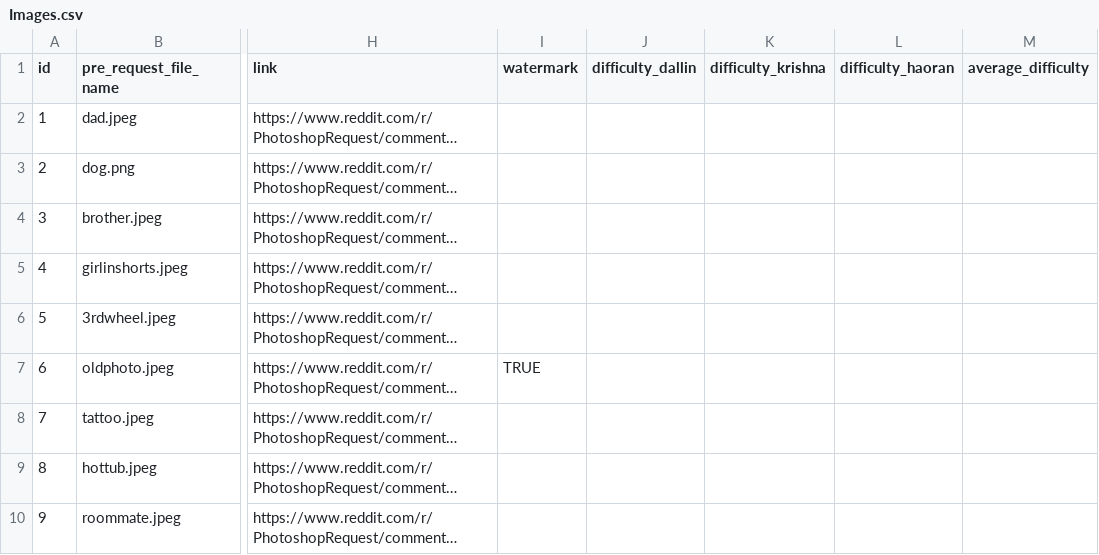
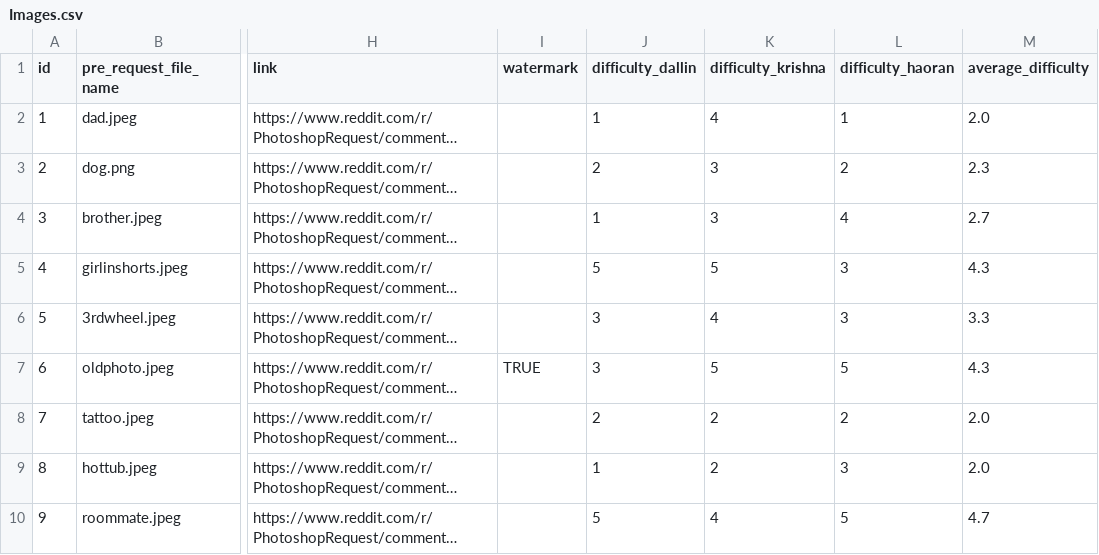
Before and after one commit to dallingordon/640_project, a CSV file: Images.csv, drawn as a sheet; only a part is shown, gaps mark what is left out; long unchanged cells end in …; the diff covers the shown part only; the diff names each change by its address in the sheet, - before the commit and + after, or states it on an @@ line.

Commit message:
difficulty ratings

```diff
--- a/Images.csv
+++ b/Images.csv
-J2 (difficulty_dallin): (empty)
+J2 (difficulty_dallin): 1
-K2 (difficulty_krishna): (empty)
+K2 (difficulty_krishna): 4
-L2 (difficulty_haoran): (empty)
+L2 (difficulty_haoran): 1
-M2 (average_difficulty): (empty)
+M2 (average_difficulty): 2.0
-J3 (difficulty_dallin): (empty)
+J3 (difficulty_dallin): 2
-K3:K4 (difficulty_krishna): (empty)
+K3:K4 (difficulty_krishna): 3
-L3 (difficulty_haoran): (empty)
+L3 (difficulty_haoran): 2
-M3 (average_difficulty): (empty)
+M3 (average_difficulty): 2.3
-J4 (difficulty_dallin): (empty)
+J4 (difficulty_dallin): 1
-L4 (difficulty_haoran): (empty)
+L4 (difficulty_haoran): 4
-M4 (average_difficulty): (empty)
+M4 (average_difficulty): 2.7
-J5 (difficulty_dallin): (empty)
+J5 (difficulty_dallin): 5
-K5 (difficulty_krishna): (empty)
+K5 (difficulty_krishna): 5
-L5:L6 (difficulty_haoran): (empty)
+L5:L6 (difficulty_haoran): 3
-M5 (average_difficulty): (empty)
+M5 (average_difficulty): 4.3
-J6:J7 (difficulty_dallin): (empty)
+J6:J7 (difficulty_dallin): 3
-K6 (difficulty_krishna): (empty)
+K6 (difficulty_krishna): 4
-M6 (average_difficulty): (empty)
+M6 (average_difficulty): 3.3
-K7 (difficulty_krishna): (empty)
+K7 (difficulty_krishna): 5
-L7 (difficulty_haoran): (empty)
+L7 (difficulty_haoran): 5
-M7 (average_difficulty): (empty)
+M7 (average_difficulty): 4.3
-J8 (difficulty_dallin): (empty)
+J8 (difficulty_dallin): 2
-K8:K9 (difficulty_krishna): (empty)
+K8:K9 (difficulty_krishna): 2
-L8 (difficulty_haoran): (empty)
+L8 (difficulty_haoran): 2
-M8:M9 (average_difficulty): (empty)
+M8:M9 (average_difficulty): 2.0
-J9 (difficulty_dallin): (empty)
+J9 (difficulty_dallin): 1
-L9 (difficulty_haoran): (empty)
+L9 (difficulty_haoran): 3
-J10 (difficulty_dallin): (empty)
+J10 (difficulty_dallin): 5
-K10 (difficulty_krishna): (empty)
+K10 (difficulty_krishna): 4
-L10 (difficulty_haoran): (empty)
+L10 (difficulty_haoran): 5
-M10 (average_difficulty): (empty)
+M10 (average_difficulty): 4.7
```
Also changed, not shown: 84 edited cells elsewhere in this file, 2 other files.
